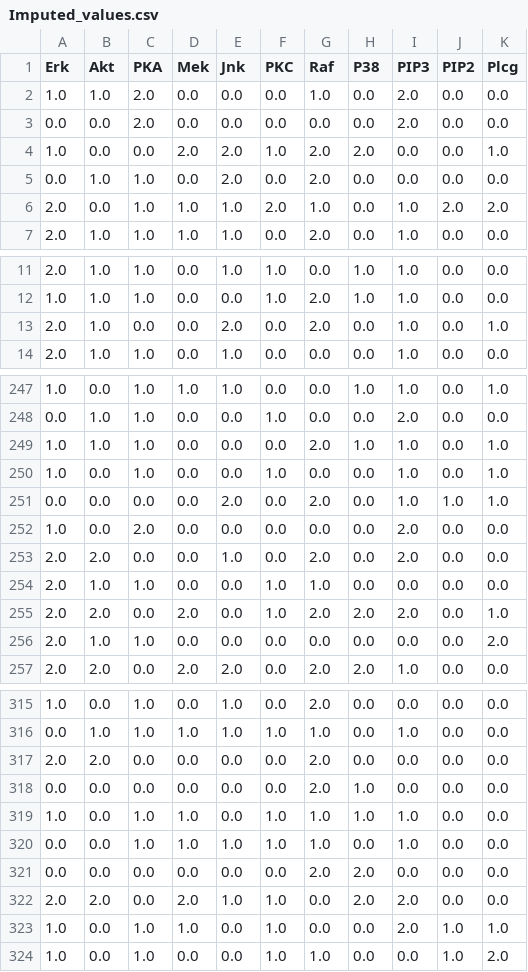
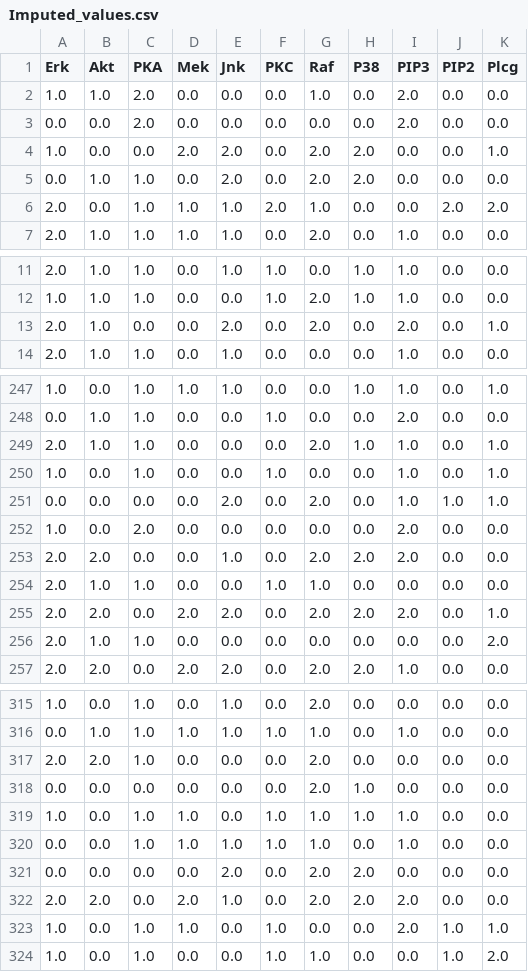
Before and after one commit to lmisselyn/LINGI2364-Pattern-Mining, a CSV file: Project-3/datasets/sachs/Imputed_values.csv, drawn as a sheet; only a part is shown, gaps mark what is left out; the diff covers the shown part only.

```diff
--- a/Project-3/datasets/sachs/Imputed_values.csv
+++ b/Project-3/datasets/sachs/Imputed_values.csv
@@ -3,5 +3,5 @@ Erk,Akt,PKA,Mek,Jnk,PKC,Raf,P38,PIP3,PIP2,Plcg
 0.0,0.0,2.0,0.0,0.0,0.0,0.0,0.0,2.0,0.0,0.0
-1.0,0.0,0.0,2.0,2.0,1.0,2.0,2.0,0.0,0.0,1.0
-0.0,1.0,1.0,0.0,2.0,0.0,2.0,0.0,0.0,0.0,0.0
-2.0,0.0,1.0,1.0,1.0,2.0,1.0,0.0,1.0,2.0,2.0
+1.0,0.0,0.0,2.0,2.0,0.0,2.0,2.0,0.0,0.0,1.0
+0.0,1.0,1.0,0.0,2.0,0.0,2.0,2.0,0.0,0.0,0.0
+2.0,0.0,1.0,1.0,1.0,2.0,1.0,0.0,0.0,2.0,2.0
 2.0,1.0,1.0,1.0,1.0,0.0,2.0,0.0,1.0,0.0,0.0
@@ -12,3 +12,3 @@ Erk,Akt,PKA,Mek,Jnk,PKC,Raf,P38,PIP3,PIP2,Plcg
 1.0,1.0,1.0,0.0,0.0,1.0,2.0,1.0,1.0,0.0,0.0
-2.0,1.0,0.0,0.0,2.0,0.0,2.0,0.0,1.0,0.0,1.0
+2.0,1.0,0.0,0.0,2.0,0.0,2.0,0.0,2.0,0.0,1.0
 2.0,1.0,1.0,0.0,1.0,0.0,0.0,0.0,1.0,0.0,0.0
@@ -248,3 +248,3 @@ Erk,Akt,PKA,Mek,Jnk,PKC,Raf,P38,PIP3,PIP2,Plcg
 0.0,1.0,1.0,0.0,0.0,1.0,0.0,0.0,2.0,0.0,0.0
-1.0,1.0,1.0,0.0,0.0,0.0,2.0,1.0,1.0,0.0,1.0
+2.0,1.0,1.0,0.0,0.0,0.0,2.0,1.0,1.0,0.0,1.0
 1.0,0.0,1.0,0.0,0.0,1.0,0.0,0.0,1.0,0.0,1.0
@@ -252,5 +252,5 @@ Erk,Akt,PKA,Mek,Jnk,PKC,Raf,P38,PIP3,PIP2,Plcg
 1.0,0.0,2.0,0.0,0.0,0.0,0.0,0.0,2.0,0.0,0.0
-2.0,2.0,0.0,0.0,1.0,0.0,2.0,0.0,2.0,0.0,0.0
+2.0,2.0,0.0,0.0,1.0,0.0,2.0,2.0,2.0,0.0,0.0
 2.0,1.0,1.0,0.0,0.0,1.0,1.0,0.0,0.0,0.0,0.0
-2.0,2.0,0.0,2.0,0.0,1.0,2.0,2.0,2.0,0.0,1.0
+2.0,2.0,0.0,2.0,2.0,0.0,2.0,2.0,2.0,0.0,1.0
 2.0,1.0,1.0,0.0,0.0,0.0,0.0,0.0,0.0,0.0,2.0
@@ -316,3 +316,3 @@ Erk,Akt,PKA,Mek,Jnk,PKC,Raf,P38,PIP3,PIP2,Plcg
 0.0,1.0,1.0,1.0,1.0,1.0,1.0,0.0,1.0,0.0,0.0
-2.0,2.0,0.0,0.0,0.0,0.0,2.0,0.0,0.0,0.0,0.0
+2.0,2.0,1.0,0.0,0.0,0.0,2.0,0.0,0.0,0.0,0.0
 0.0,0.0,0.0,0.0,0.0,0.0,2.0,1.0,0.0,0.0,0.0
@@ -320,4 +320,4 @@ Erk,Akt,PKA,Mek,Jnk,PKC,Raf,P38,PIP3,PIP2,Plcg
 0.0,0.0,1.0,1.0,1.0,1.0,1.0,0.0,1.0,0.0,0.0
-0.0,0.0,0.0,0.0,0.0,0.0,2.0,2.0,0.0,0.0,0.0
-2.0,2.0,0.0,2.0,1.0,1.0,0.0,2.0,2.0,0.0,0.0
+0.0,0.0,0.0,0.0,2.0,0.0,2.0,2.0,0.0,0.0,0.0
+2.0,2.0,0.0,2.0,1.0,0.0,2.0,2.0,2.0,0.0,0.0
 1.0,0.0,1.0,1.0,0.0,1.0,0.0,0.0,2.0,1.0,1.0
```
Also changed, not shown: 4 added rows, 4 removed rows, 1 moved row and 28 edited cells elsewhere in this file, Project-3/datasets/alarm/Imputed_values.csv, Project-3/datasets/andes/Imputed_values.csv, 14 other files.
